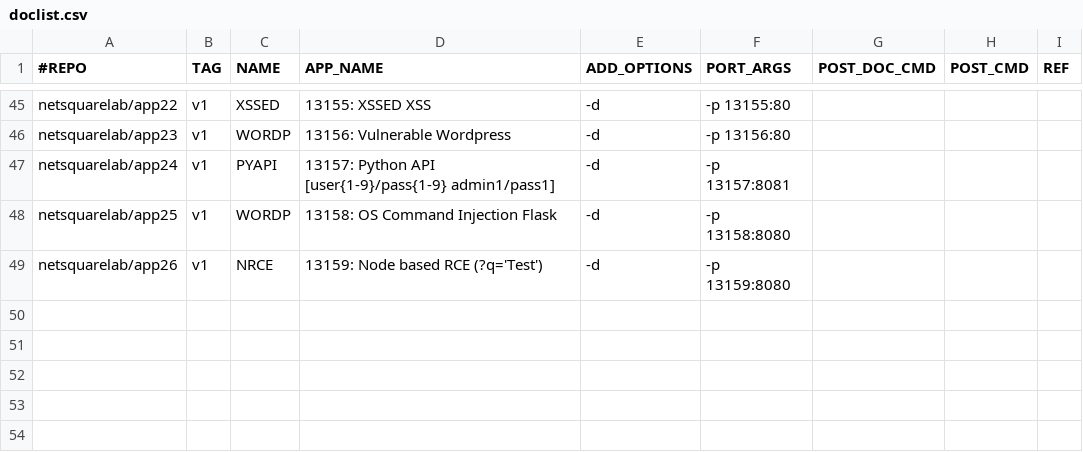
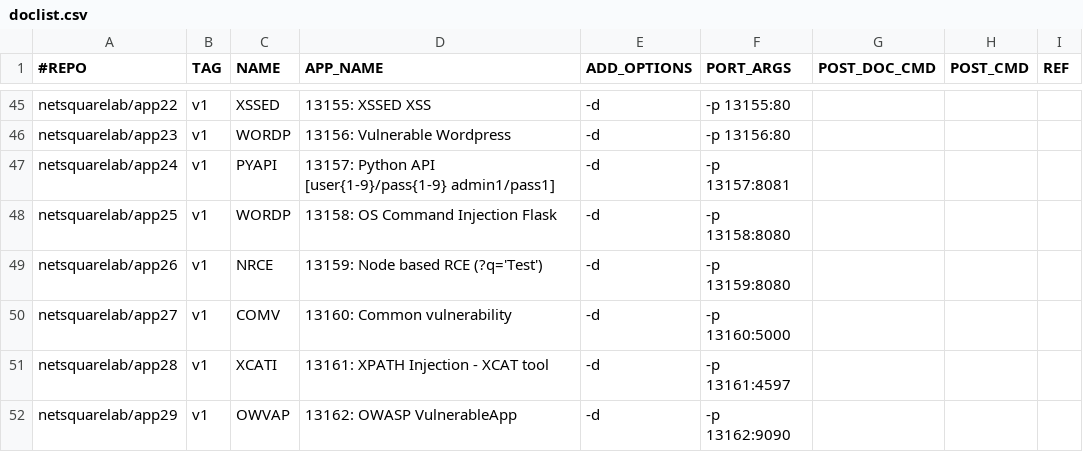
Before and after one commit to netsquare/OVLC, a CSV file: doclist.csv, drawn as a sheet; only a part is shown, gaps mark what is left out; the diff names each change by its address in the sheet, - before the commit and + after, or states it on an @@ line.

Commit message:
Update doclist.csv
XCAT

```diff
--- a/doclist.csv
+++ b/doclist.csv
+row 50: netsquarelab/app27 | v1 | COMV | 13160: Common vulnerability | -d | -p 13160:5000
+row 51: netsquarelab/app28 | v1 | XCATI | 13161: XPATH Injection - XCAT tool | -d | -p 13161:4597
+row 52: netsquarelab/app29 | v1 | OWVAP | 13162: OWASP VulnerableApp | -d | -p 13162:9090
```
